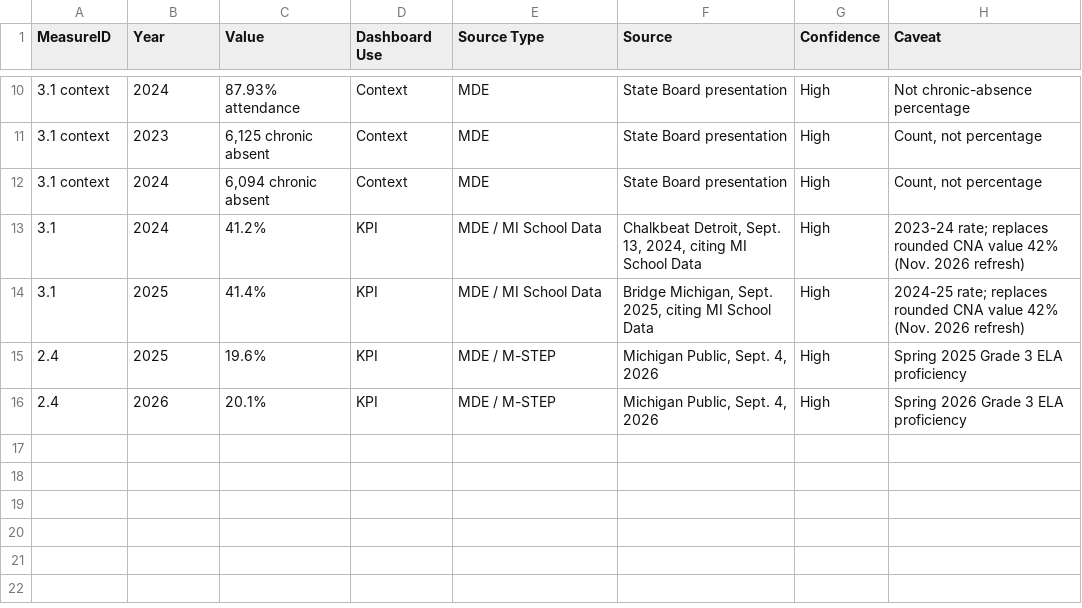
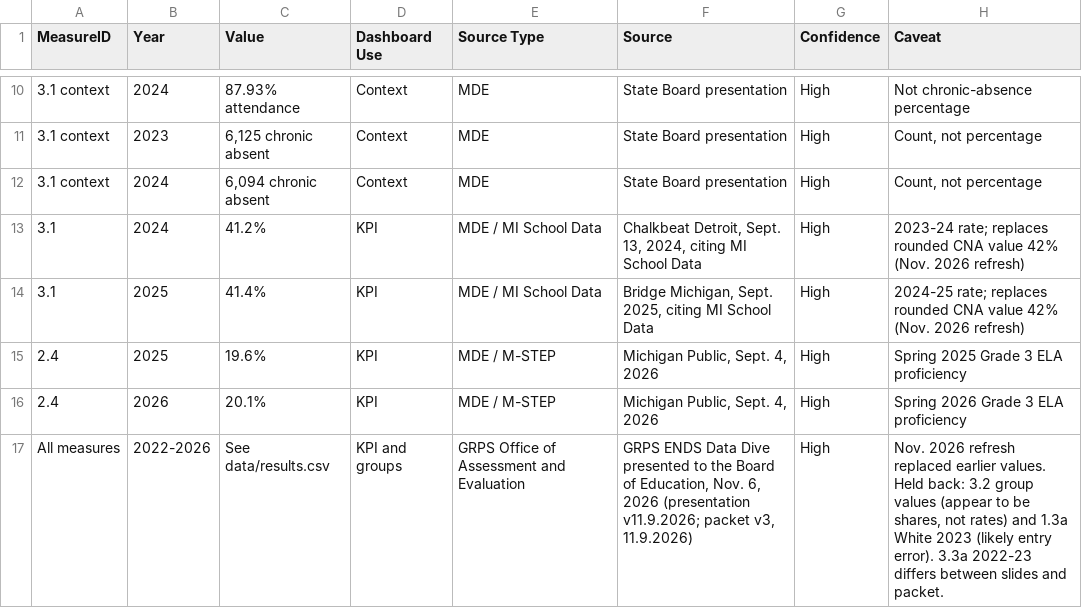
Before and after one commit to melatkins2-ops/grps-ends-dashboard, a CSV file: reference/DATA_PROVENANCE.csv, drawn as a sheet; only a part is shown, gaps mark what is left out.

```diff
--- a/reference/DATA_PROVENANCE.csv
+++ b/reference/DATA_PROVENANCE.csv
@@ -16 +16,2 @@ MeasureID,Year,Value,Dashboard Use,Source Type,Source,Confidence,Caveat
 2.4,2026,20.1%,KPI,MDE / M-STEP,"Michigan Public, Sept. 4, 2026",High,Spring 2026 Grade 3 ELA proficiency
+All measures,2022-2026,See data/results.csv,KPI and groups,GRPS Office of Assessment and Evaluation,"GRPS ENDS Data Dive presented to the Board of Education, Nov. 6, 2026 (presentation v11.9.2026; packet v3, 11.9.2026)",High,"Nov. 2026 refresh replaced earlier values. Held back: 3.2 group values (appear to be shares, not rates) and 1.3a White 2023 (likely entry error). 3.3a 2022-23 differs between slides and packet."
```
Also changed, not shown: data/measures.csv, 3 other files.
